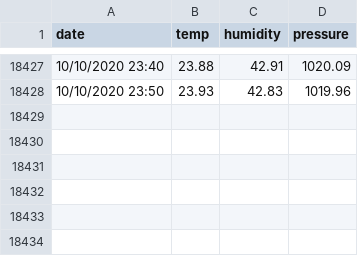
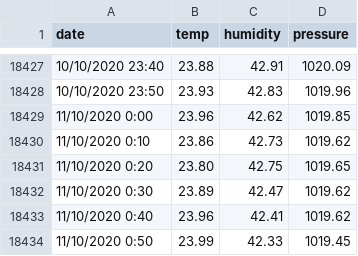
Before and after one commit to Stramon1um/shiny_app, a CSV file: meteo.csv, drawn as a sheet; only a part is shown, gaps mark what is left out; the diff names each change by its address in the sheet, - before the commit and + after, or states it on an @@ line.

Commit message:
update meteo.csv

```diff
--- a/meteo.csv
+++ b/meteo.csv
+row 18429: 11/10/2020 0:00 | 23.96 | 42.62 | 1019.85
+row 18430: 11/10/2020 0:10 | 23.86 | 42.73 | 1019.62
+row 18431: 11/10/2020 0:20 | 23.80 | 42.75 | 1019.65
+row 18432: 11/10/2020 0:30 | 23.89 | 42.47 | 1019.62
+row 18433: 11/10/2020 0:40 | 23.96 | 42.41 | 1019.62
+row 18434: 11/10/2020 0:50 | 23.99 | 42.33 | 1019.45
```
